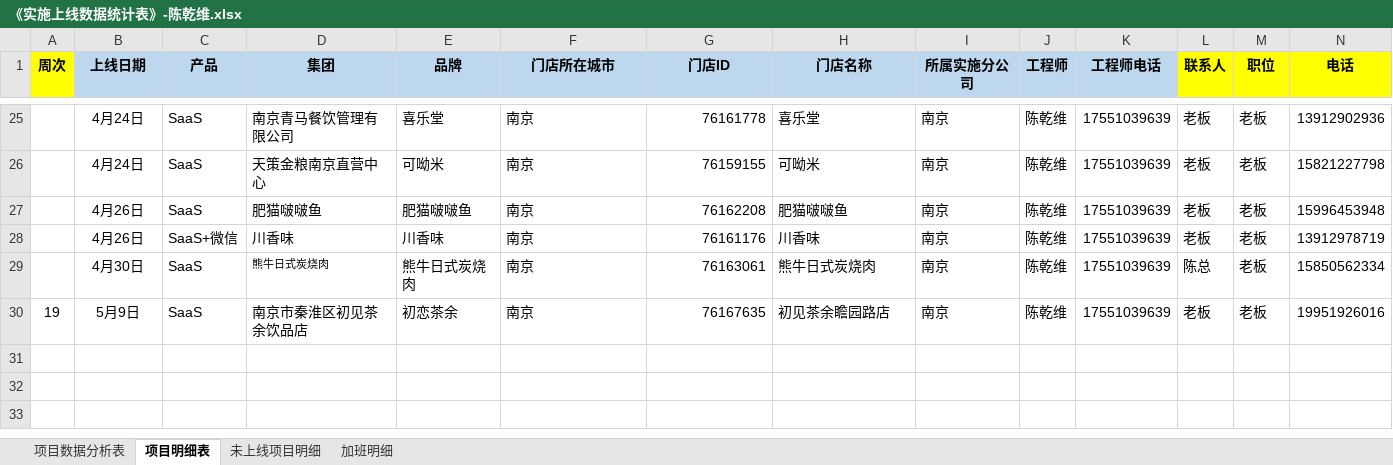
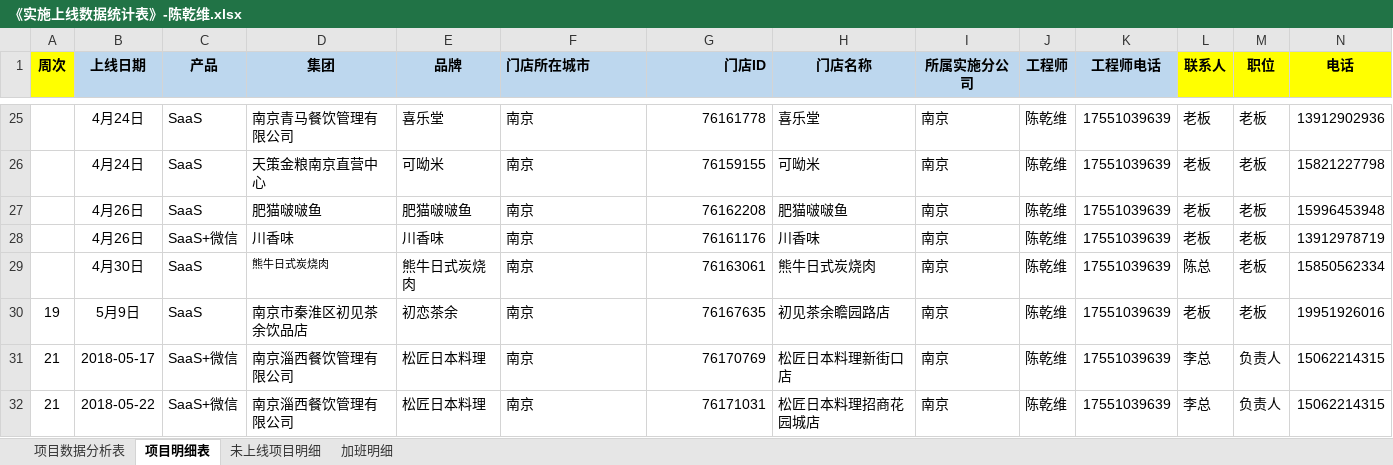
Before and after one commit to zhanglei601396810/NanJing, an Excel workbook: 周数据/《实施上线数据统计表》-陈乾维.xlsx, sheet 项目明细表, drawn as a sheet; only a part is shown, gaps mark what is left out; values as stored, in another font and other column widths than the file's, no borders; rows hold the shown columns only; the diff names each change by its address in the sheet, - before the commit and + after, or states it on an @@ line.

```diff
--- a/周数据/《实施上线数据统计表》-陈乾维.xlsx (sheet 项目明细表)
+++ b/周数据/《实施上线数据统计表》-陈乾维.xlsx (sheet 项目明细表)
-F1 alignment: center
+F1 alignment: left
-G1 alignment: center
+G1 alignment: right
+row 31: 21 | 2018-05-17 | SaaS+微信 | 南京淄西餐饮管理有限公司 | 松匠日本料理 | 南京 | 76170769 | 松匠日本料理新街口店 | 南京 | 陈乾维 | 17551039639 | 李总 | 负责人 | 15062214315
+row 32: 21 | 2018-05-22 | SaaS+微信 | 南京淄西餐饮管理有限公司 | 松匠日本料理 | 南京 | 76171031 | 松匠日本料理招商花园城店 | 南京 | 陈乾维 | 17551039639 | 李总 | 负责人 | 15062214315
```
Also changed, not shown: sheet 项目数据分析表, sheet 未上线项目明细, 周数据/《实施上线数据统计表》-黄纯伟.xlsx.
